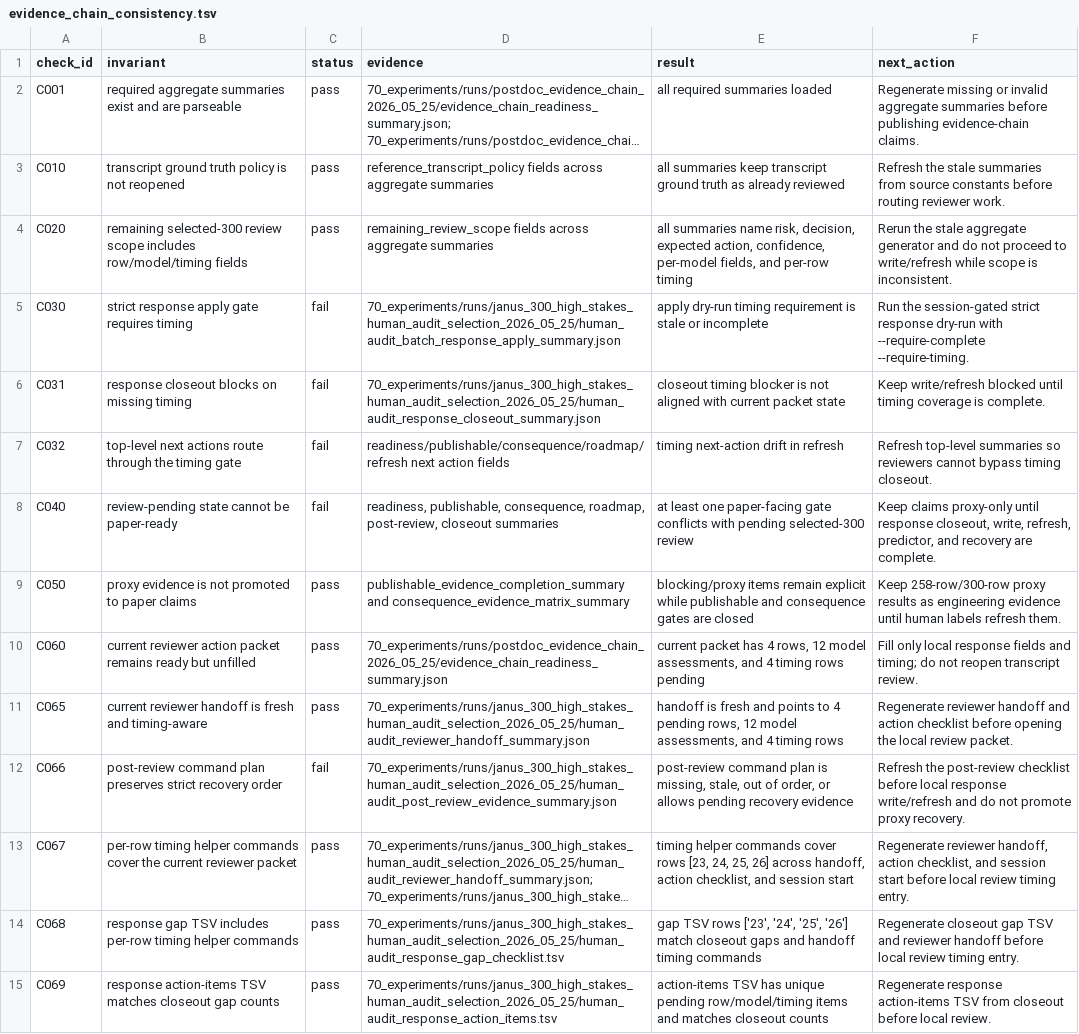
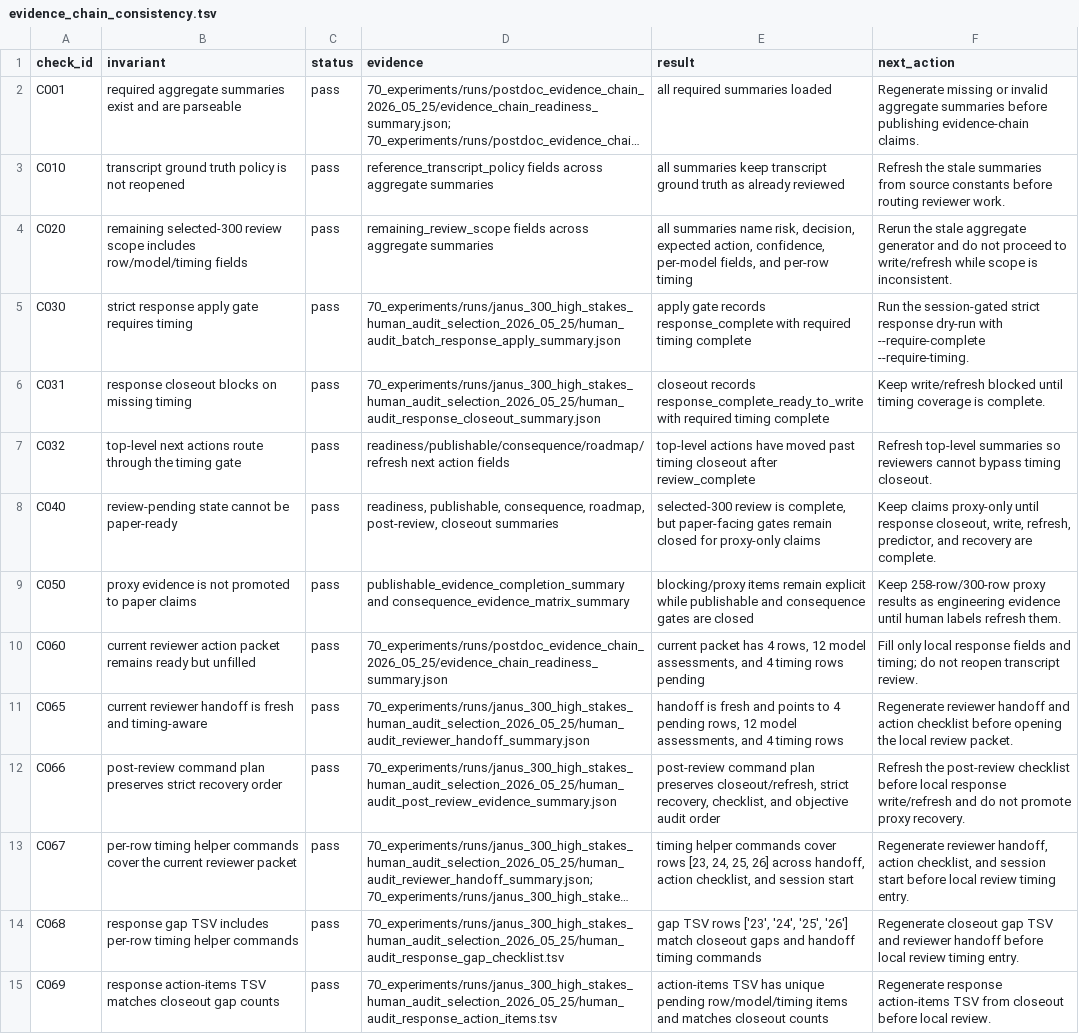
Before and after one commit to JasonLn0711/cib-semantic-risk-asr, a TSV file: 70_experiments/runs/postdoc_evidence_chain_2026_05_25/evidence_chain_consistency.tsv, drawn as a sheet; only a part is shown; long unchanged cells end in …; the diff covers the shown part only; the diff names each change by its address in the sheet, - before the commit and + after, or states it on an @@ line.

Commit message:
data: refresh post-review consistency evidence

```diff
--- a/70_experiments/runs/postdoc_evidence_chain_2026_05_25/evidence_chain_consistency.tsv
+++ b/70_experiments/runs/postdoc_evidence_chain_2026_05_25/evidence_chain_consistency.tsv
-C5:C8 (status): fail
+C5:C8 (status): pass
-E5 (result): apply dry-run timing requirement is stale or incomplete
+E5 (result): apply gate records response_complete with required timing complete
-E6 (result): closeout timing blocker is not aligned with current packet state
+E6 (result): closeout records response_complete_ready_to_write with required timing complete
-E7 (result): timing next-action drift in refresh
+E7 (result): top-level actions have moved past timing closeout after review_complete
-E8 (result): at least one paper-facing gate conflicts with pending selected-300 review
+E8 (result): selected-300 review is complete, but paper-facing gates remain closed for proxy-only claims
-C12 (status): fail
+C12 (status): pass
-E12 (result): …command plan is missing, stale, out of order, or allows pending recovery evidence
+E12 (result): …command plan preserves closeout/refresh, strict recovery, checklist, and objective audit order
```
Also changed, not shown: 16 edited cells elsewhere in this file, 70_experiments/runs/janus_300_high_stakes_human_audit_selection_2026_05_25/human_audit_operation_record_audit.tsv, 70_experiments/runs/postdoc_evidence_chain_2026_05_25/postdoc_objective_requirements.tsv, 16 other files.
